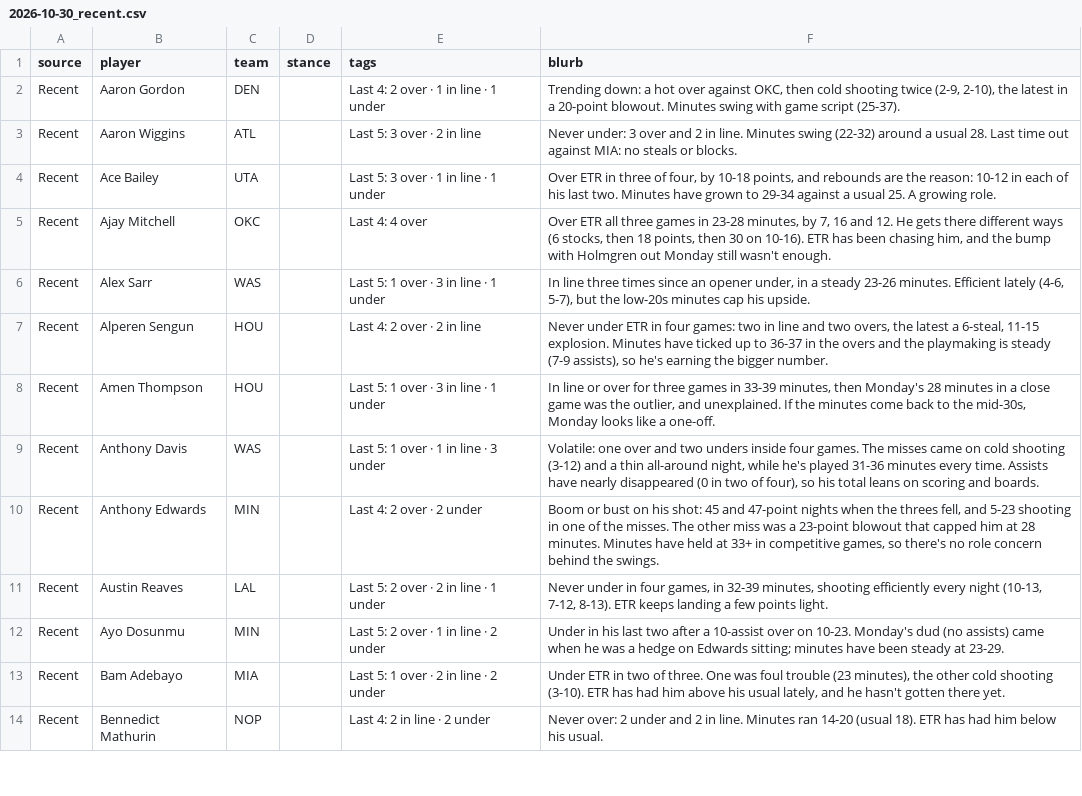
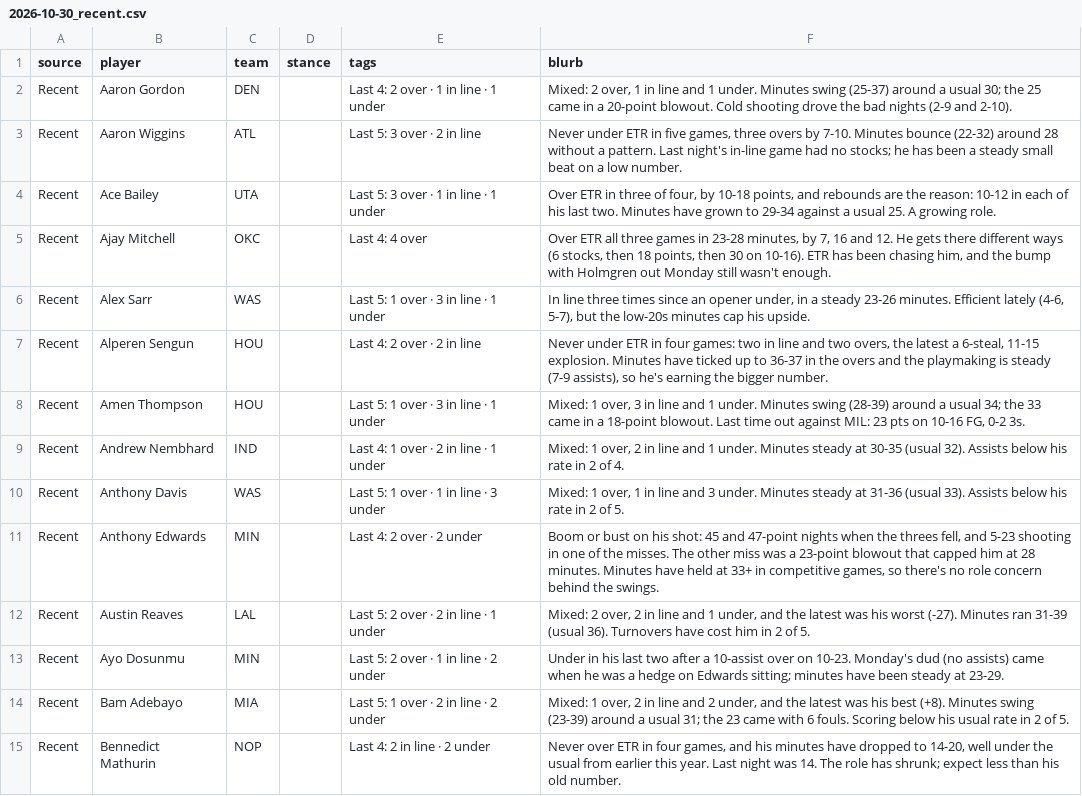
Before and after one commit to JonBoyBeats/br_rankings, a CSV file: analysis/nba/takes/2026-10-30_recent.csv, drawn as a sheet; only a part is shown; the diff covers the shown part only.

Commit message:
NBA daily: record and Recent notes through 2026-10-28

```diff
--- a/analysis/nba/takes/2026-10-30_recent.csv
+++ b/analysis/nba/takes/2026-10-30_recent.csv
@@ -1,4 +1,4 @@
 source,player,team,stance,tags,blurb
-Recent,Aaron Gordon,DEN,,Last 4: 2 over · 1 in line · 1 under,"Trending down: a hot over against OKC, then cold shooting twice (2-9, 2-10), the latest in a 20-point blowout. Minutes swing with game script (25-37)."
-Recent,Aaron Wiggins,ATL,,Last 5: 3 over · 2 in line,Never under: 3 over and 2 in line. Minutes swing (22-32) around a usual 28. Last time out against MIA: no steals or blocks.
+Recent,Aaron Gordon,DEN,,Last 4: 2 over · 1 in line · 1 under,"Mixed: 2 over, 1 in line and 1 under. Minutes swing (25-37) around a usual 30; the 25 came in a 20-point blowout. Cold shooting drove the bad nights (2-9 and 2-10)."
+Recent,Aaron Wiggins,ATL,,Last 5: 3 over · 2 in line,"Never under ETR in five games, three overs by 7-10. Minutes bounce (22-32) around 28 without a pattern. Last night's in-line game had no stocks; he has been a steady small beat on a low number."
 Recent,Ace Bailey,UTA,,Last 5: 3 over · 1 in line · 1 under,"Over ETR in three of four, by 10-18 points, and rebounds are the reason: 10-12 in each of his last two. Minutes have grown to 29-34 against a usual 25. A growing role."
@@ -7,8 +7,9 @@ Recent,Alex Sarr,WAS,,Last 5: 1 over · 3 in line · 1 under,"In line three time
 Recent,Alperen Sengun,HOU,,Last 4: 2 over · 2 in line,"Never under ETR in four games: two in line and two overs, the latest a 6-steal, 11-15 explosion. Minutes have ticked up to 36-37 in the overs and the playmaking is steady (7-9 assists), so he's earning the bigger number."
-Recent,Amen Thompson,HOU,,Last 5: 1 over · 3 in line · 1 under,"In line or over for three games in 33-39 minutes, then Monday's 28 minutes in a close game was the outlier, and unexplained. If the minutes come back to the mid-30s, Monday looks like a one-off."
-Recent,Anthony Davis,WAS,,Last 5: 1 over · 1 in line · 3 under,"Volatile: one over and two unders inside four games. The misses came on cold shooting (3-12) and a thin all-around night, while he's played 31-36 minutes every time. Assists have nearly disappeared (0 in two of four), so his total leans on scoring and boards."
+Recent,Amen Thompson,HOU,,Last 5: 1 over · 3 in line · 1 under,"Mixed: 1 over, 3 in line and 1 under. Minutes swing (28-39) around a usual 34; the 33 came in a 18-point blowout. Last time out against MIL: 23 pts on 10-16 FG, 0-2 3s."
+Recent,Andrew Nembhard,IND,,Last 4: 1 over · 2 in line · 1 under,"Mixed: 1 over, 2 in line and 1 under. Minutes steady at 30-35 (usual 32). Assists below his rate in 2 of 4."
+Recent,Anthony Davis,WAS,,Last 5: 1 over · 1 in line · 3 under,"Mixed: 1 over, 1 in line and 3 under. Minutes steady at 31-36 (usual 33). Assists below his rate in 2 of 5."
 Recent,Anthony Edwards,MIN,,Last 4: 2 over · 2 under,"Boom or bust on his shot: 45 and 47-point nights when the threes fell, and 5-23 shooting in one of the misses. The other miss was a 23-point blowout that capped him at 28 minutes. Minutes have held at 33+ in competitive games, so there's no role concern behind the swings."
-Recent,Austin Reaves,LAL,,Last 5: 2 over · 2 in line · 1 under,"Never under in four games, in 32-39 minutes, shooting efficiently every night (10-13, 7-12, 8-13). ETR keeps landing a few points light."
+Recent,Austin Reaves,LAL,,Last 5: 2 over · 2 in line · 1 under,"Mixed: 2 over, 2 in line and 1 under, and the latest was his worst (-27). Minutes ran 31-39 (usual 36). Turnovers have cost him in 2 of 5."
 Recent,Ayo Dosunmu,MIN,,Last 5: 2 over · 1 in line · 2 under,Under in his last two after a 10-assist over on 10-23. Monday's dud (no assists) came when he was a hedge on Edwards sitting; minutes have been steady at 23-29.
-Recent,Bam Adebayo,MIA,,Last 5: 1 over · 2 in line · 2 under,"Under ETR in two of three. One was foul trouble (23 minutes), the other cold shooting (3-10). ETR has had him above his usual lately, and he hasn't gotten there yet."
-Recent,Bennedict Mathurin,NOP,,Last 4: 2 in line · 2 under,Never over: 2 under and 2 in line. Minutes ran 14-20 (usual 18). ETR has had him below his usual.
+Recent,Bam Adebayo,MIA,,Last 5: 1 over · 2 in line · 2 under,"Mixed: 1 over, 2 in line and 2 under, and the latest was his best (+8). Minutes swing (23-39) around a usual 31; the 23 came with 6 fouls. Scoring below his usual rate in 2 of 5."
+Recent,Bennedict Mathurin,NOP,,Last 4: 2 in line · 2 under,"Never over ETR in four games, and his minutes have dropped to 14-20, well under the usual from earlier this year. Last night was 14. The role has shrunk; expect less than his old number."
```
Also changed, not shown: 21 added rows and 79 edited cells elsewhere in this file, analysis/nba/form.csv, 1 other file.
